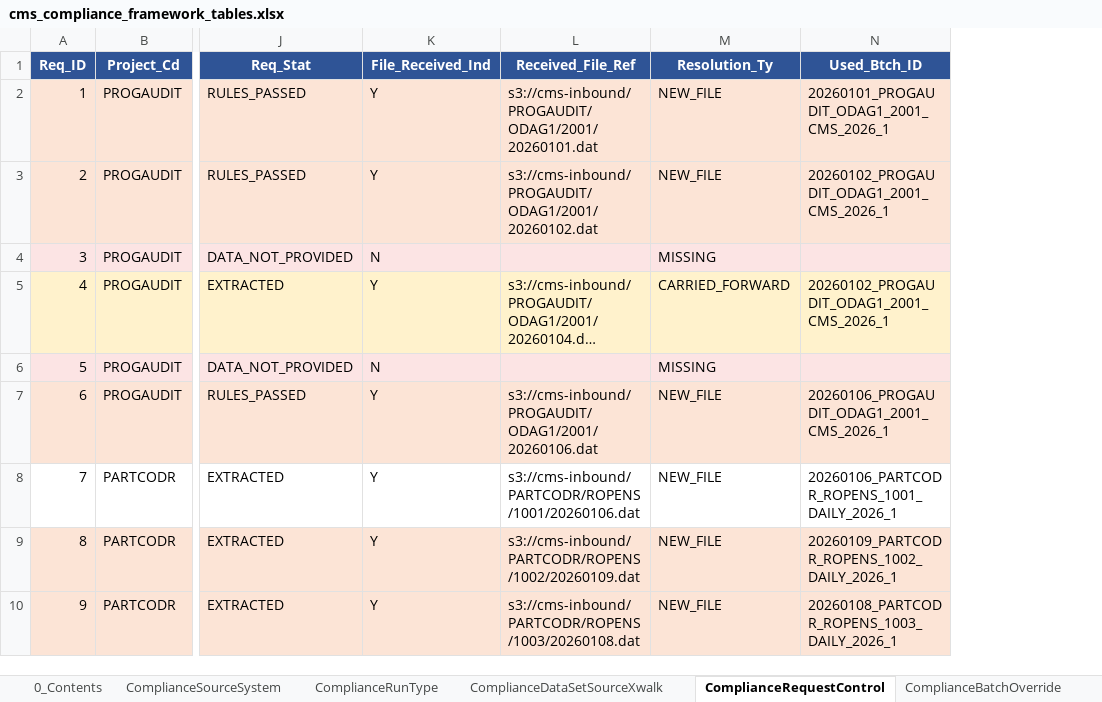
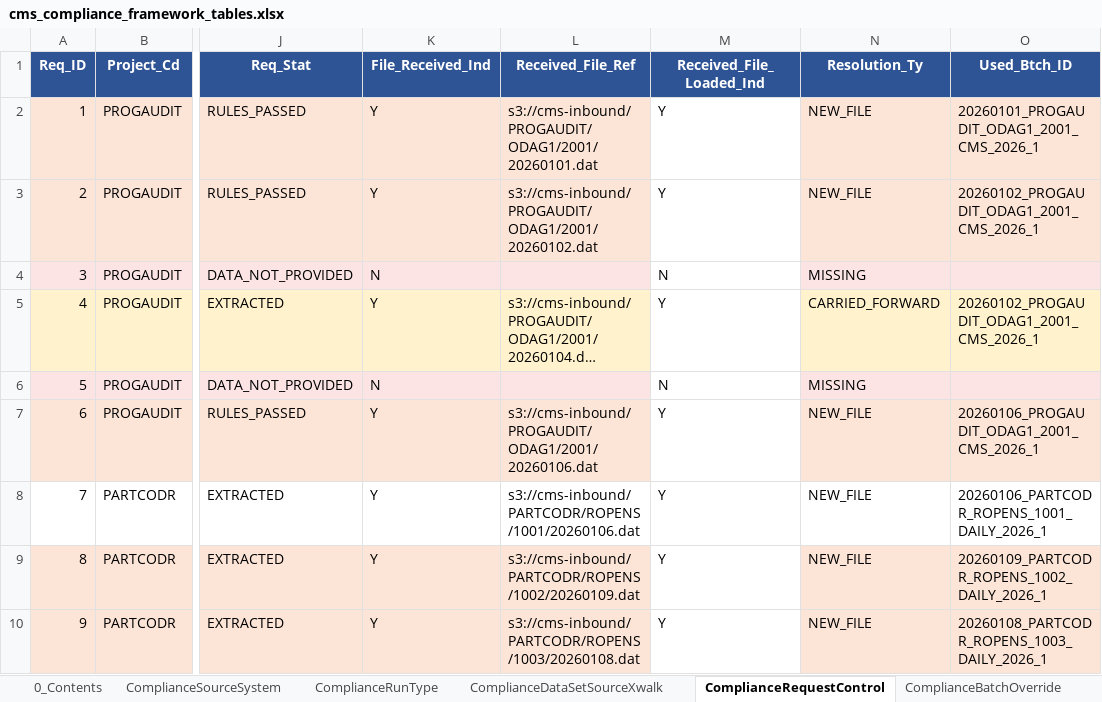
Before and after one commit to trinathgundavaram/framework, an Excel workbook: mock-data/cms_compliance_framework_tables.xlsx, sheet ComplianceRequestControl, drawn as a sheet; only a part is shown, gaps mark what is left out; long unchanged cells end in …; values as stored, in another font and other column widths than the file's, no borders; the diff names each change by its address in the sheet, - before the commit and + after, or states it on an @@ line.

Commit message:
Clarify G1 (loaded-but-not-promoted, never feeds extract), add orchestration-flow.md with diagrams + AWS service mapping

```diff
--- a/mock-data/cms_compliance_framework_tables.xlsx (sheet ComplianceRequestControl)
+++ b/mock-data/cms_compliance_framework_tables.xlsx (sheet ComplianceRequestControl)
+column M (Received_File_Loaded_Ind), rows 2-10: Y | Y | N | Y | N | Y | Y | Y | Y
```
Also changed, not shown: sheet 0_Contents, 3 other files.
